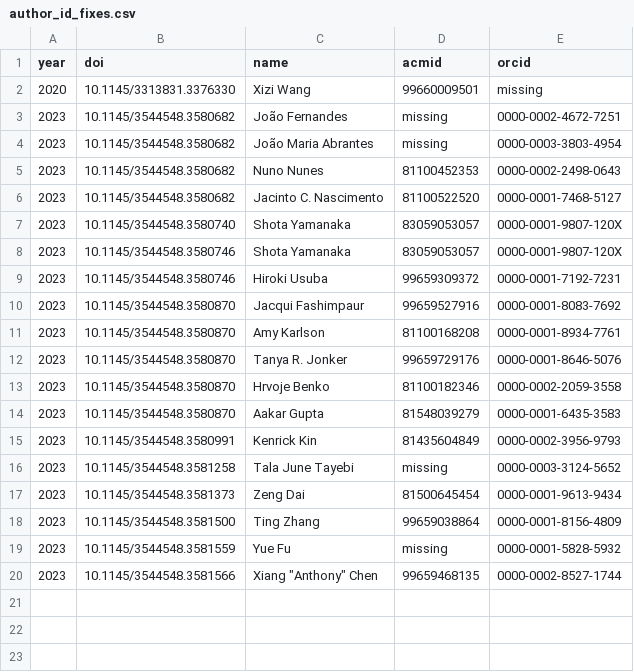
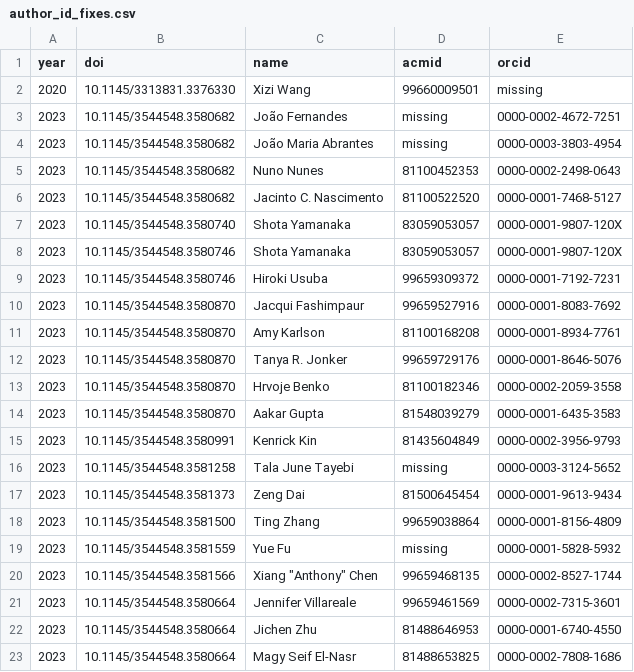
Before and after one commit to henningpohl/CHI-Metadata, a CSV file: augmentation/author_id_fixes.csv, drawn as a sheet; the diff names each change by its address in the sheet, - before the commit and + after, or states it on an @@ line.

Commit message:
Reorganized orcid backfilling and fixed a few missing ones

```diff
--- a/augmentation/author_id_fixes.csv
+++ b/augmentation/author_id_fixes.csv
+row 21: 2023 | 10.1145/3544548.3580664 | Jennifer Villareale | 99659461569 | 0000-0002-7315-3601
+row 22: 2023 | 10.1145/3544548.3580664 | Jichen Zhu | 81488646953 | 0000-0001-6740-4550
+row 23: 2023 | 10.1145/3544548.3580664 | Magy Seif El-Nasr | 81488653825 | 0000-0002-7808-1686
```
Also changed, not shown: 6 other files.
